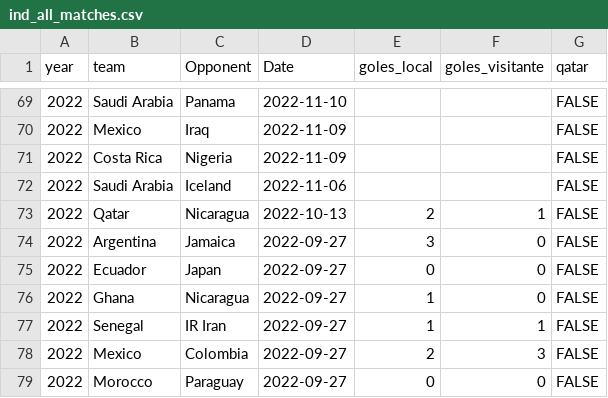
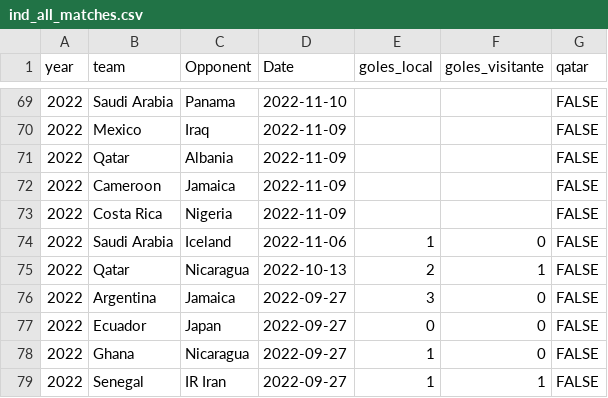
Before and after one commit to araupontones/CariQuiniela, a CSV file: data/3.clean/ind_all_matches.csv, drawn as a sheet; only a part is shown, gaps mark what is left out; the shorter side is filled out with more unchanged rows.

```diff
--- a/data/3.clean/ind_all_matches.csv
+++ b/data/3.clean/ind_all_matches.csv
@@ -70,4 +70,6 @@ year,team,Opponent,Date,goles_local,goles_visitante,qatar
 2022,Mexico,Iraq,2022-11-09,,,FALSE
+2022,Qatar,Albania,2022-11-09,,,FALSE
+2022,Cameroon,Jamaica,2022-11-09,,,FALSE
 2022,Costa Rica,Nigeria,2022-11-09,,,FALSE
-2022,Saudi Arabia,Iceland,2022-11-06,,,FALSE
+2022,Saudi Arabia,Iceland,2022-11-06,1,0,FALSE
 2022,Qatar,Nicaragua,2022-10-13,2,1,FALSE
```
Also changed, not shown: data/3.clean/ind_ods_winner.csv, data/3.clean/ind_teams_year.csv.
